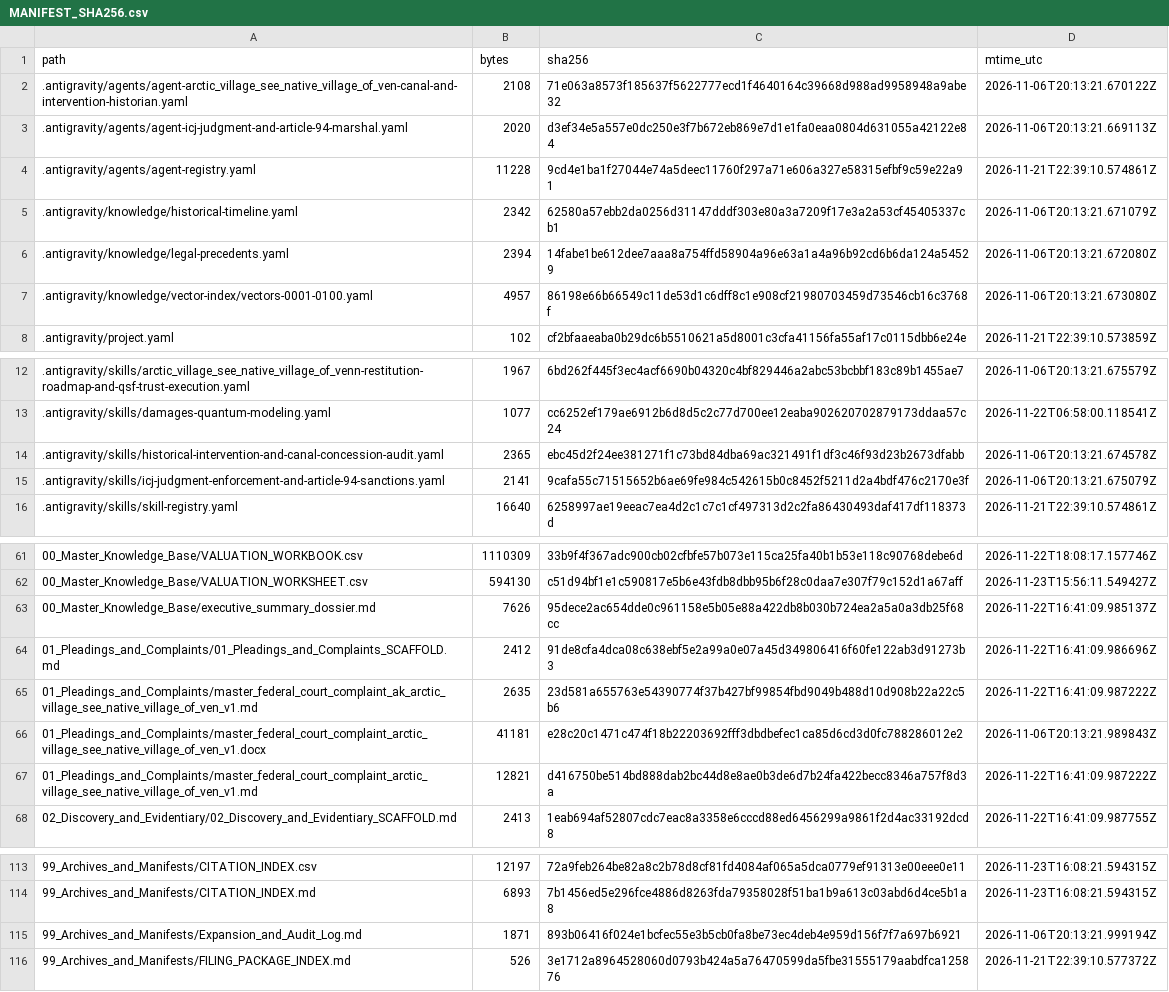
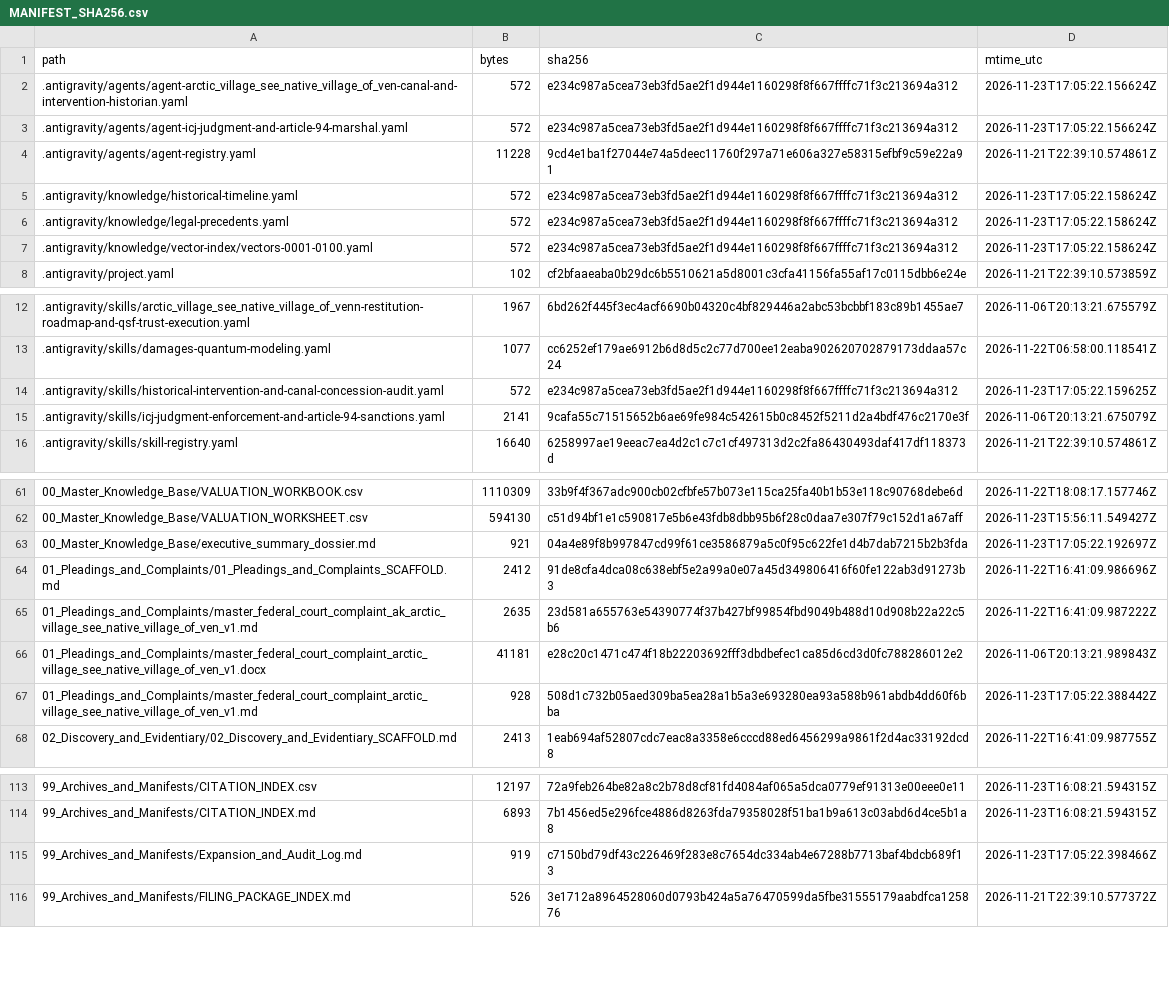
Before and after one commit to GlobalRestitutionAlliance/turtle-island-us-ak-arctic-village-see-native-village-of-ven-master-litigation, a CSV file: 99_Archives_and_Manifests/MANIFEST_SHA256.csv, drawn as a sheet; only a part is shown, gaps mark what is left out; the diff covers the shown part only.

```diff
--- a/99_Archives_and_Manifests/MANIFEST_SHA256.csv
+++ b/99_Archives_and_Manifests/MANIFEST_SHA256.csv
@@ -1,8 +1,8 @@
 path,bytes,sha256,mtime_utc
-.antigravity/agents/agent-arctic_village_see_native_village_of_ven-canal-and-intervention-historian.yaml,2108,71e063a8573f185637f5622777ecd1f4640164c39668d988ad9958948a9abe32,2026-11-06T20:13:21.670122Z
-.antigravity/agents/agent-icj-judgment-and-article-94-marshal.yaml,2020,d3ef34e5a557e0dc250e3f7b672eb869e7d1e1fa0eaa0804d631055a42122e84,2026-11-06T20:13:21.669113Z
+.antigravity/agents/agent-arctic_village_see_native_village_of_ven-canal-and-intervention-historian.yaml,572,e234c987a5cea73eb3fd5ae2f1d944e1160298f8f667ffffc71f3c213694a312,2026-11-23T17:05:22.156624Z
+.antigravity/agents/agent-icj-judgment-and-article-94-marshal.yaml,572,e234c987a5cea73eb3fd5ae2f1d944e1160298f8f667ffffc71f3c213694a312,2026-11-23T17:05:22.156624Z
 .antigravity/agents/agent-registry.yaml,11228,9cd4e1ba1f27044e74a5deec11760f297a71e606a327e58315efbf9c59e22a91,2026-11-21T22:39:10.574861Z
-.antigravity/knowledge/historical-timeline.yaml,2342,62580a57ebb2da0256d31147dddf303e80a3a7209f17e3a2a53cf45405337cb1,2026-11-06T20:13:21.671079Z
-.antigravity/knowledge/legal-precedents.yaml,2394,14fabe1be612dee7aaa8a754ffd58904a96e63a1a4a96b92cd6b6da124a54529,2026-11-06T20:13:21.672080Z
-.antigravity/knowledge/vector-index/vectors-0001-0100.yaml,4957,86198e66b66549c11de53d1c6dff8c1e908cf21980703459d73546cb16c3768f,2026-11-06T20:13:21.673080Z
+.antigravity/knowledge/historical-timeline.yaml,572,e234c987a5cea73eb3fd5ae2f1d944e1160298f8f667ffffc71f3c213694a312,2026-11-23T17:05:22.158624Z
+.antigravity/knowledge/legal-precedents.yaml,572,e234c987a5cea73eb3fd5ae2f1d944e1160298f8f667ffffc71f3c213694a312,2026-11-23T17:05:22.158624Z
+.antigravity/knowledge/vector-index/vectors-0001-0100.yaml,572,e234c987a5cea73eb3fd5ae2f1d944e1160298f8f667ffffc71f3c213694a312,2026-11-23T17:05:22.158624Z
 .antigravity/project.yaml,102,cf2bfaaeaba0b29dc6b5510621a5d8001c3cfa41156fa55af17c0115dbb6e24e,2026-11-21T22:39:10.573859Z
@@ -13,3 +13,3 @@ path,bytes,sha256,mtime_utc
 .antigravity/skills/damages-quantum-modeling.yaml,1077,cc6252ef179ae6912b6d8d5c2c77d700ee12eaba902620702879173ddaa57c24,2026-11-22T06:58:00.118541Z
-.antigravity/skills/historical-intervention-and-canal-concession-audit.yaml,2365,ebc45d2f24ee381271f1c73bd84dba69ac321491f1df3c46f93d23b2673dfabb,2026-11-06T20:13:21.674578Z
+.antigravity/skills/historical-intervention-and-canal-concession-audit.yaml,572,e234c987a5cea73eb3fd5ae2f1d944e1160298f8f667ffffc71f3c213694a312,2026-11-23T17:05:22.159625Z
 .antigravity/skills/icj-judgment-enforcement-and-article-94-sanctions.yaml,2141,9cafa55c71515652b6ae69fe984c542615b0c8452f5211d2a4bdf476c2170e3f,2026-11-06T20:13:21.675079Z
@@ -62,3 +62,3 @@ path,bytes,sha256,mtime_utc
 00_Master_Knowledge_Base/VALUATION_WORKSHEET.csv,594130,c51d94bf1e1c590817e5b6e43fdb8dbb95b6f28c0daa7e307f79c152d1a67aff,2026-11-23T15:56:11.549427Z
-00_Master_Knowledge_Base/executive_summary_dossier.md,7626,95dece2ac654dde0c961158e5b05e88a422db8b030b724ea2a5a0a3db25f68cc,2026-11-22T16:41:09.985137Z
+00_Master_Knowledge_Base/executive_summary_dossier.md,921,04a4e89f8b997847cd99f61ce3586879a5c0f95c622fe1d4b7dab7215b2b3fda,2026-11-23T17:05:22.192697Z
 01_Pleadings_and_Complaints/01_Pleadings_and_Complaints_SCAFFOLD.md,2412,91de8cfa4dca08c638ebf5e2a99a0e07a45d349806416f60fe122ab3d91273b3,2026-11-22T16:41:09.986696Z
@@ -66,3 +66,3 @@ path,bytes,sha256,mtime_utc
 01_Pleadings_and_Complaints/master_federal_court_complaint_arctic_village_see_native_village_of_ven_v1.docx,41181,e28c20c1471c474f18b22203692fff3dbdbefec1ca85d6cd3d0fc788286012e2,2026-11-06T20:13:21.989843Z
-01_Pleadings_and_Complaints/master_federal_court_complaint_arctic_village_see_native_village_of_ven_v1.md,12821,d416750be514bd888dab2bc44d8e8ae0b3de6d7b24fa422becc8346a757f8d3a,2026-11-22T16:41:09.987222Z
+01_Pleadings_and_Complaints/master_federal_court_complaint_arctic_village_see_native_village_of_ven_v1.md,928,508d1c732b05aed309ba5ea28a1b5a3e693280ea93a588b961abdb4dd60f6bba,2026-11-23T17:05:22.388442Z
 02_Discovery_and_Evidentiary/02_Discovery_and_Evidentiary_SCAFFOLD.md,2413,1eab694af52807cdc7eac8a3358e6cccd88ed6456299a9861f2d4ac33192dcd8,2026-11-22T16:41:09.987755Z
@@ -114,3 +114,3 @@ path,bytes,sha256,mtime_utc
 99_Archives_and_Manifests/CITATION_INDEX.md,6893,7b1456ed5e296fce4886d8263fda79358028f51ba1b9a613c03abd6d4ce5b1a8,2026-11-23T16:08:21.594315Z
-99_Archives_and_Manifests/Expansion_and_Audit_Log.md,1871,893b06416f024e1bcfec55e3b5cb0fa8be73ec4deb4e959d156f7f7a697b6921,2026-11-06T20:13:21.999194Z
+99_Archives_and_Manifests/Expansion_and_Audit_Log.md,919,c7150bd79df43c226469f283e8c7654dc334ab4e67288b7713baf4bdcb689f13,2026-11-23T17:05:22.398466Z
 99_Archives_and_Manifests/FILING_PACKAGE_INDEX.md,526,3e1712a8964528060d0793b424a5a76470599da5fbe31555179aabdfca125876,2026-11-21T22:39:10.577372Z
```
Also changed, not shown: 32 edited cells elsewhere in this file, 20 other files.
